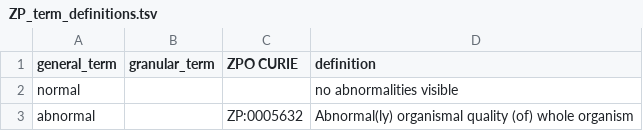
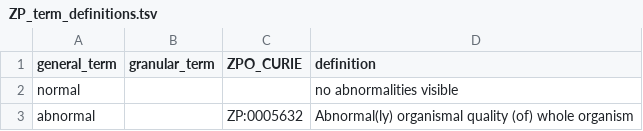
Before and after one commit to diatomsRcool/zebrafish_phenotype_survey, a TSV file: ZP_term_definitions.tsv, drawn as a sheet; only a part is shown.

Commit message:
fixing formatting

```diff
--- a/ZP_term_definitions.tsv
+++ b/ZP_term_definitions.tsv
@@ -1,2 +1,2 @@
-general_term	granular_term	ZPO CURIE	definition
+general_term	granular_term	ZPO_CURIE	definition
 normal			no abnormalities visible
```
